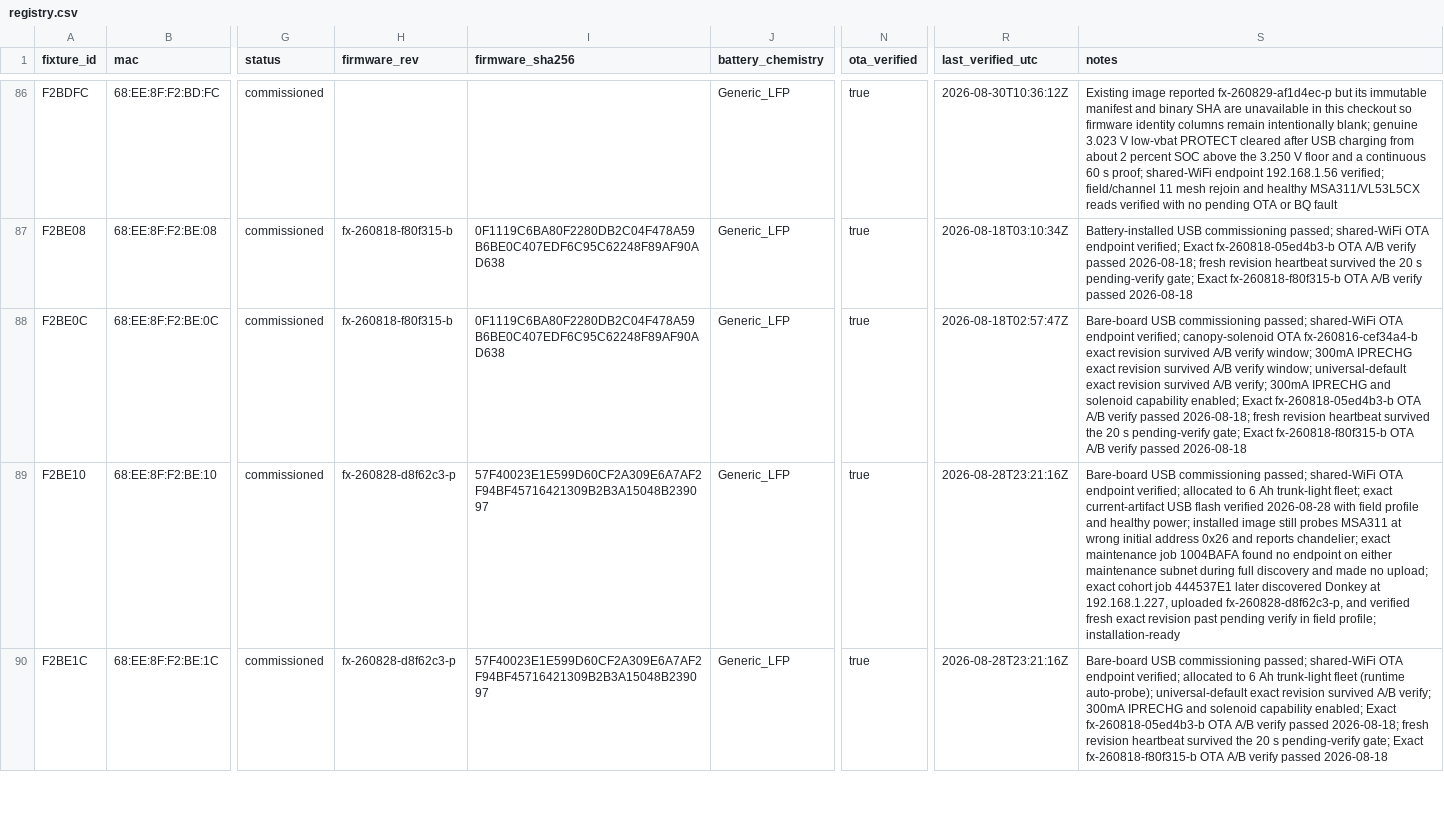
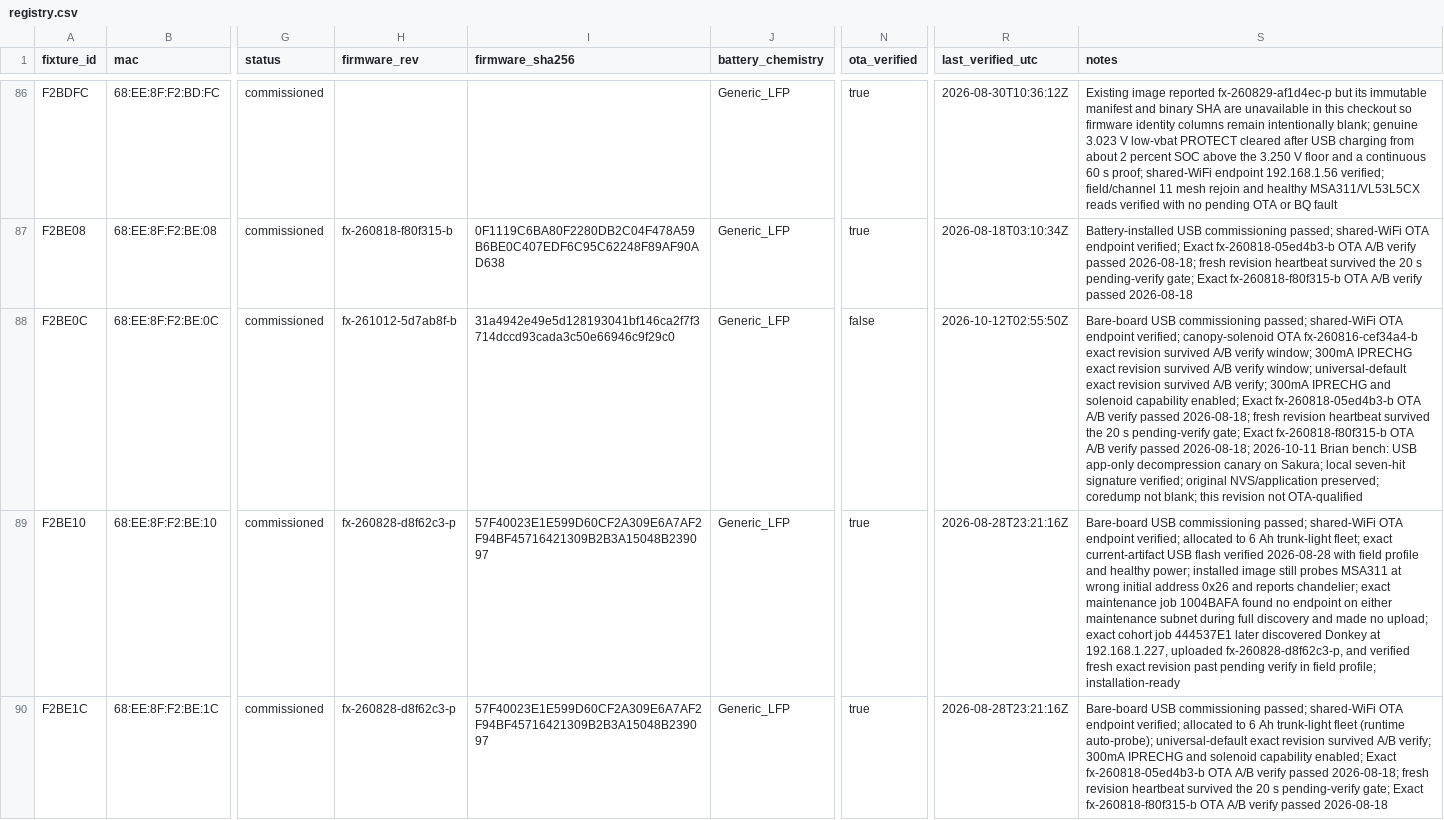
Before and after one commit to beneckart/resonance-lighting, a CSV file: ops/fleet/registry.csv, drawn as a sheet; only a part is shown, gaps mark what is left out; the diff names each change by its address in the sheet, - before the commit and + after, or states it on an @@ line.

```diff
--- a/ops/fleet/registry.csv
+++ b/ops/fleet/registry.csv
-H88 (firmware_rev): fx-260818-f80f315-b
+H88 (firmware_rev): fx-261012-5d7ab8f-b
-I88 (firmware_sha256): 0F1119C6BA80F2280DB2C04F478A59B6BE0C407EDF6C95C62248F89AF90AD638
+I88 (firmware_sha256): 31a4942e49e5d128193041bf146ca2f7f3714dccd93cada3c50e66946c9f29c0
-N88 (ota_verified): true
+N88 (ota_verified): false
-R88 (last_verified_utc): 2026-08-18T02:57:47Z
+R88 (last_verified_utc): 2026-10-12T02:55:50Z
-S88 (notes): …verify passed 2026-08-18
+S88 (notes): …verify passed 2026-08-18; 2026-10-11 Brian bench: USB app-only decompression canary on Sakura; local seven-hit signature verified; original NVS/application preserved; coredump not blank; this revision not OTA-qualified
```
Also changed, not shown: 4 other files.
